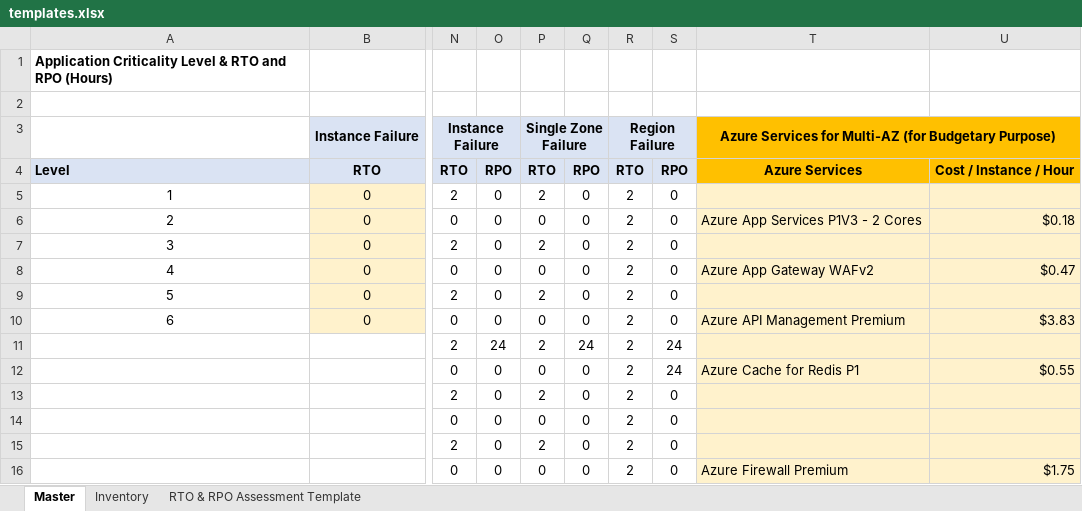
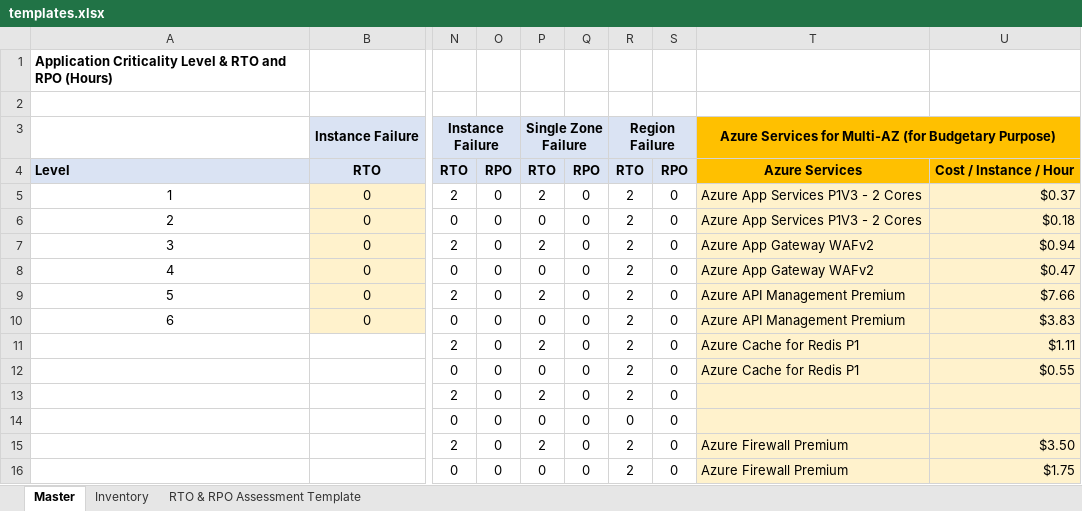
Before and after one commit to SmithMMTK/ARI-for-Reliability-Review, an Excel workbook: templates.xlsx, sheet Master, drawn as a sheet; only a part is shown, gaps mark what is left out; values as stored, in another font and other column widths than the file's, no borders; conditional formats not drawn; the diff covers the shown part only; the diff names each change by its address in the sheet, - before the commit and + after, or states it on an @@ line.

```diff
--- a/templates.xlsx (sheet Master)
+++ b/templates.xlsx (sheet Master)
-T5: (empty)
+T5: Azure App Services P1V3 - 2 Cores
-U5: (empty)
+U5: $0.37
-T7: (empty)
+T7: Azure App Gateway WAFv2
-U7: (empty)
+U7: $0.94
-T9: (empty)
+T9: Azure API Management Premium
-U9: (empty)
+U9: $7.66
-O11: 24
+O11: 0
-Q11: 24
+Q11: 0
-S11:S12: 24
+S11:S12: 0
-T11: (empty)
+T11: Azure Cache for Redis P1
-U11: (empty)
+U11: $1.11
-R14: 2
+R14: 0
-T15: (empty)
+T15: Azure Firewall Premium
-U15: (empty)
+U15: $3.50
```
Also changed, not shown: 1 added row, 1 removed row, 31 edited cells and cell formats elsewhere in this sheet, sheet RTO & RPO Assessment Template, hidden cells.
